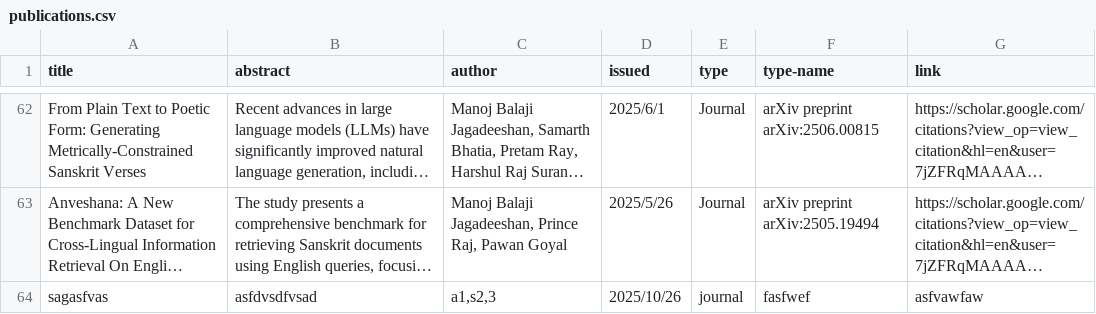
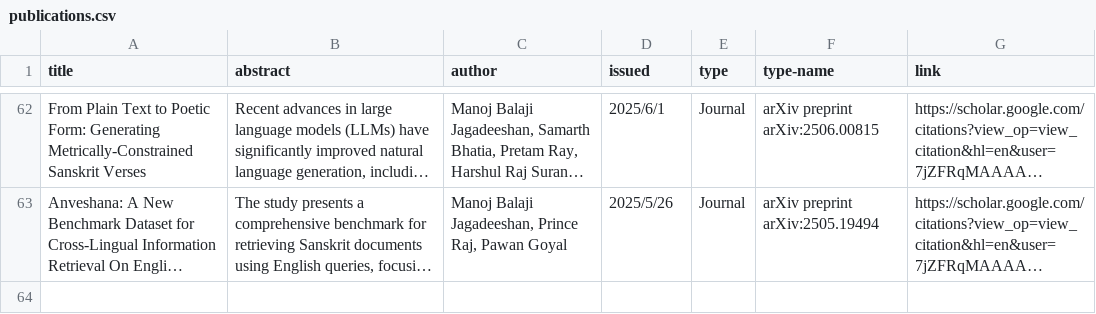
Before and after one commit to sanganaka-iitkgp/sanganaka-iitkgp.github.io, a CSV file: data/publications.csv, drawn as a sheet; only a part is shown, gaps mark what is left out; long unchanged cells end in …; the diff names each change by its address in the sheet, - before the commit and + after, or states it on an @@ line.

Commit message:
Removed test data. Improved the news tab

```diff
--- a/data/publications.csv
+++ b/data/publications.csv
-row 64: sagasfvas | asfdvsdfvsad | a1,s2,3 | 2025/10/26 | journal | fasfwef | asfvawfaw
```
Also changed, not shown: 5 other files.
